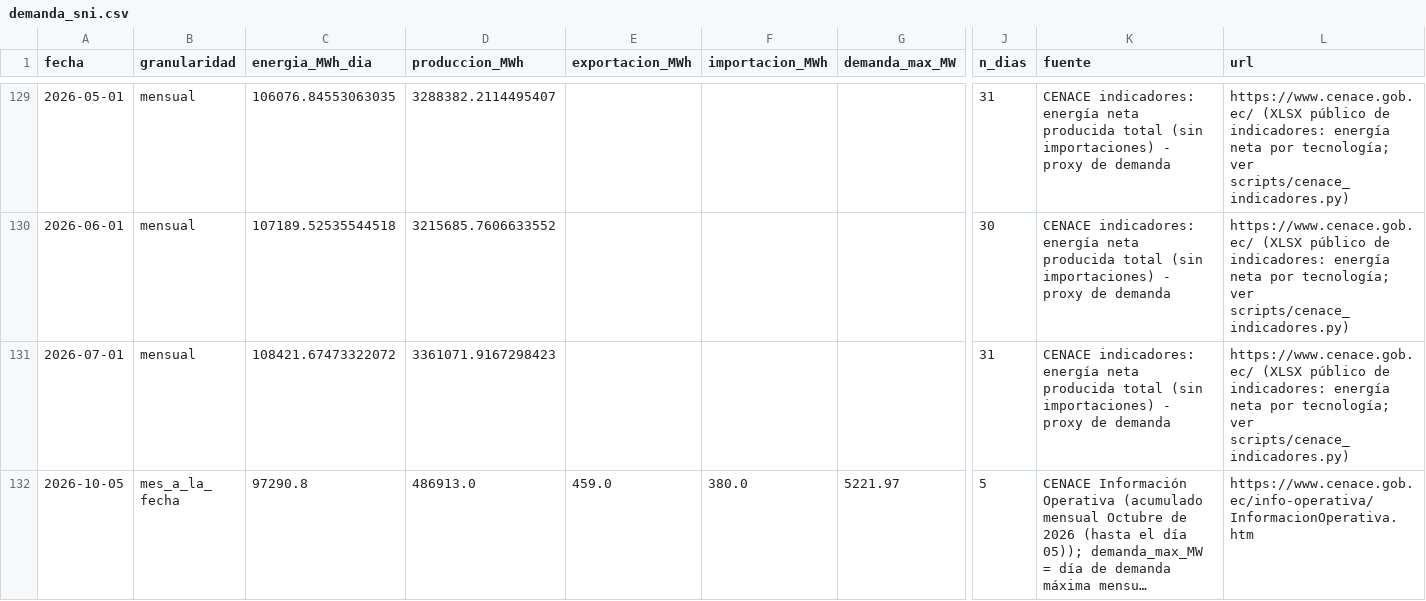
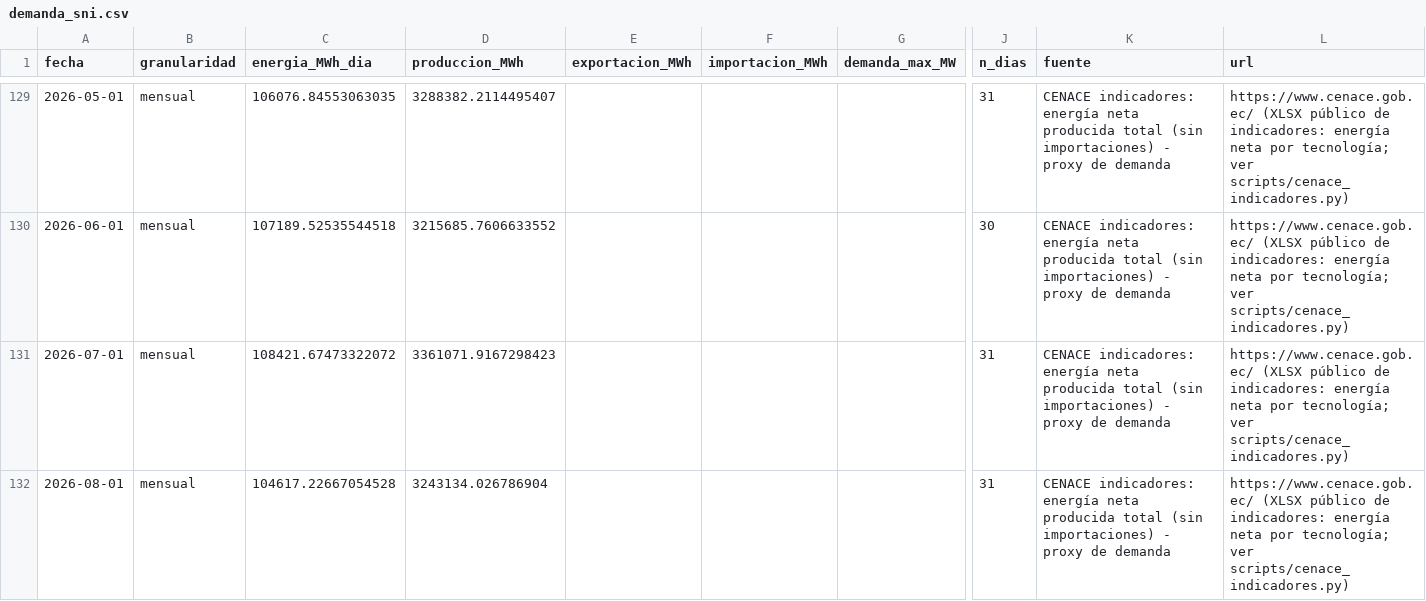
Before and after one commit to screspo111-sys/Energ-a_SC, a CSV file: dashboard/demanda_sni.csv, drawn as a sheet; only a part is shown, gaps mark what is left out; the shorter side is filled out with more unchanged rows; long unchanged cells end in …; rows hold the shown columns only; the diff covers the shown part only; the diff names each change by its address in the sheet, - before the commit and + after, or states it on an @@ line.

```diff
--- a/dashboard/demanda_sni.csv
+++ b/dashboard/demanda_sni.csv
+row 132: 2026-08-01 | mensual | 104617.22667054528 | 3243134.026786904 |  |  |  | 31 | CENACE indicadores: energía neta producida total (sin importaciones) - proxy de demanda | https://www.cenace.gob.ec/ (XLSX público de indicadores: energía neta por tecnología; ver scripts/cenace_indicadores.py)
```
Also changed, not shown: 1 added row and 3 edited cells elsewhere in this file, dashboard/cenace_mensual_tecnologia.csv, dashboard/estado_nacional_diario.csv, 14 other files.
